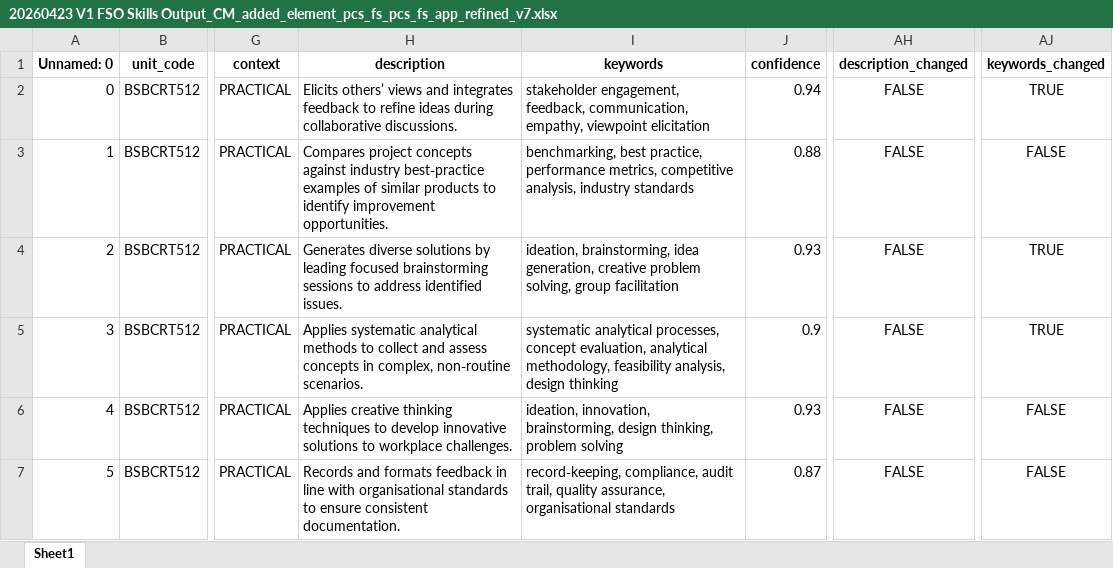
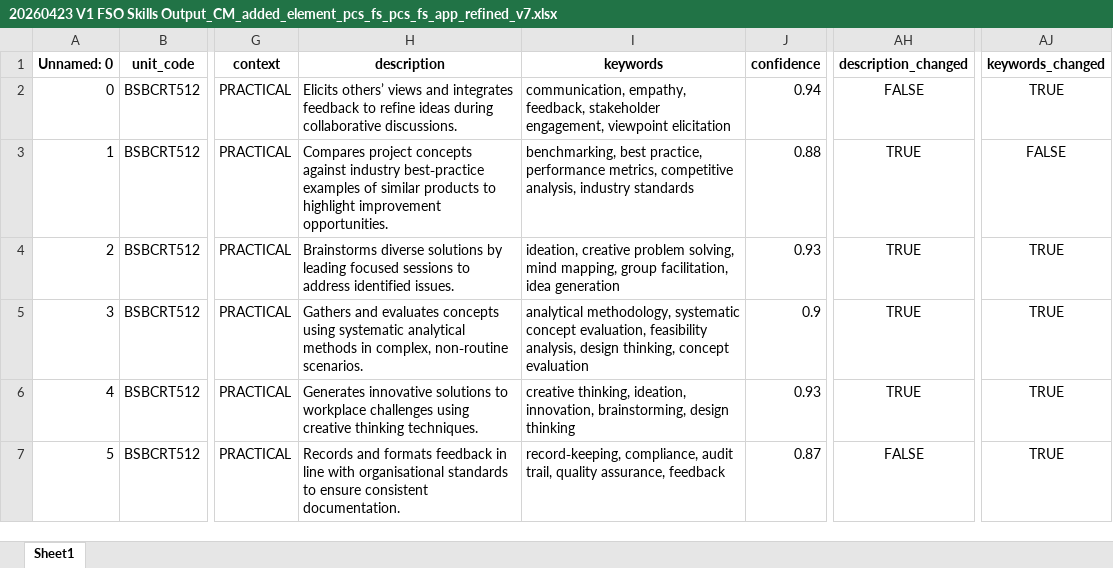
Before and after one commit to emohebi/TEMP, an Excel workbook: 20260423 V1 FSO Skills Output_CM_added_element_pcs_fs_pcs_fs_app_refined_v7.xlsx, sheet Sheet1, drawn as a sheet; only a part is shown, gaps mark what is left out; values as stored, in another font and other column widths than the file's, no borders; the diff covers the shown part only; the diff names each change by its address in the sheet, - before the commit and + after, or states it on an @@ line.

Commit message:
changes

```diff
--- a/20260423 V1 FSO Skills Output_CM_added_element_pcs_fs_pcs_fs_app_refined_v7.xlsx (sheet Sheet1)
+++ b/20260423 V1 FSO Skills Output_CM_added_element_pcs_fs_pcs_fs_app_refined_v7.xlsx (sheet Sheet1)
-I2 (keywords): stakeholder engagement, feedback, communication, empathy, viewpoint elicitation
+I2 (keywords): communication, empathy, feedback, stakeholder engagement, viewpoint elicitation
-H3 (description): …products to identify improvement opportunities.
+H3 (description): …products to highlight improvement opportunities.
-AH3:AH6 (description_changed): FALSE
+AH3:AH6 (description_changed): TRUE
-H4 (description): Generates diverse solutions by leading focused brainstorming sessions to…
+H4 (description): Brainstorms diverse solutions by leading focused sessions to…
-I4 (keywords): ideation, brainstorming, idea generation, creative problem solving, group facilitation
+I4 (keywords): ideation, creative problem solving, mind mapping, group facilitation, idea generation
-H5 (description): Applies systematic analytical methods to collect and assess concepts in complex,…
+H5 (description): Gathers and evaluates concepts using systematic analytical methods in complex,…
-I5 (keywords): systematic analytical processes, concept evaluation, analytical methodology, feasibility analysis, design thinking
+I5 (keywords): analytical methodology, systematic concept evaluation, feasibility analysis, design thinking, concept evaluation
-H6 (description): Applies creative thinking techniques to develop innovative solutions to workplace challenges.
+H6 (description): Generates innovative solutions to workplace challenges using creative thinking techniques.
-I6 (keywords): ideation, innovation, brainstorming, design thinking, problem solving
+I6 (keywords): creative thinking, ideation, innovation, brainstorming, design thinking
-AJ6:AJ7 (keywords_changed): FALSE
+AJ6:AJ7 (keywords_changed): TRUE
-I7 (keywords): …quality assurance, organisational standards
+I7 (keywords): …quality assurance, feedback
```
Also changed, not shown: 547 edited cells elsewhere in this sheet.
